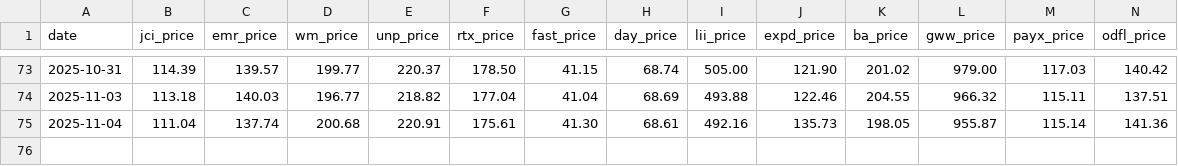
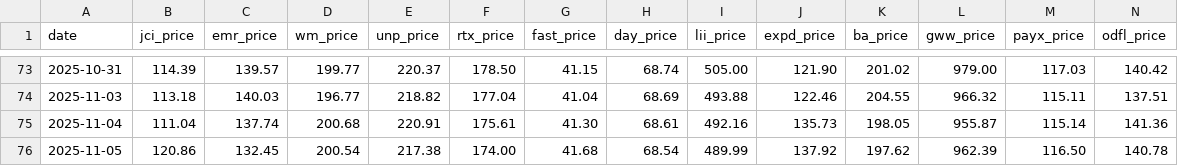
Before and after one commit to nathancoliver/stock-data-pipeline, a CSV file: data/xli_sector_history.csv, drawn as a sheet; only a part is shown, gaps mark what is left out; rows hold the shown columns only; the diff names each change by its address in the sheet, - before the commit and + after, or states it on an @@ line.

Commit message:
Add latest data directory via Github Actions.

```diff
--- a/data/xli_sector_history.csv
+++ b/data/xli_sector_history.csv
+row 76: 2025-11-05 | 120.86 | 132.45 | 200.54 | 217.38 | 174.00 | 41.68 | 68.54 | 489.99 | 137.92 | 197.62 | 962.39 | 116.50 | 140.78
```
Also changed, not shown: data/xlf_sector_history.csv, data/xlk_sector_history.csv, 25 other files.
